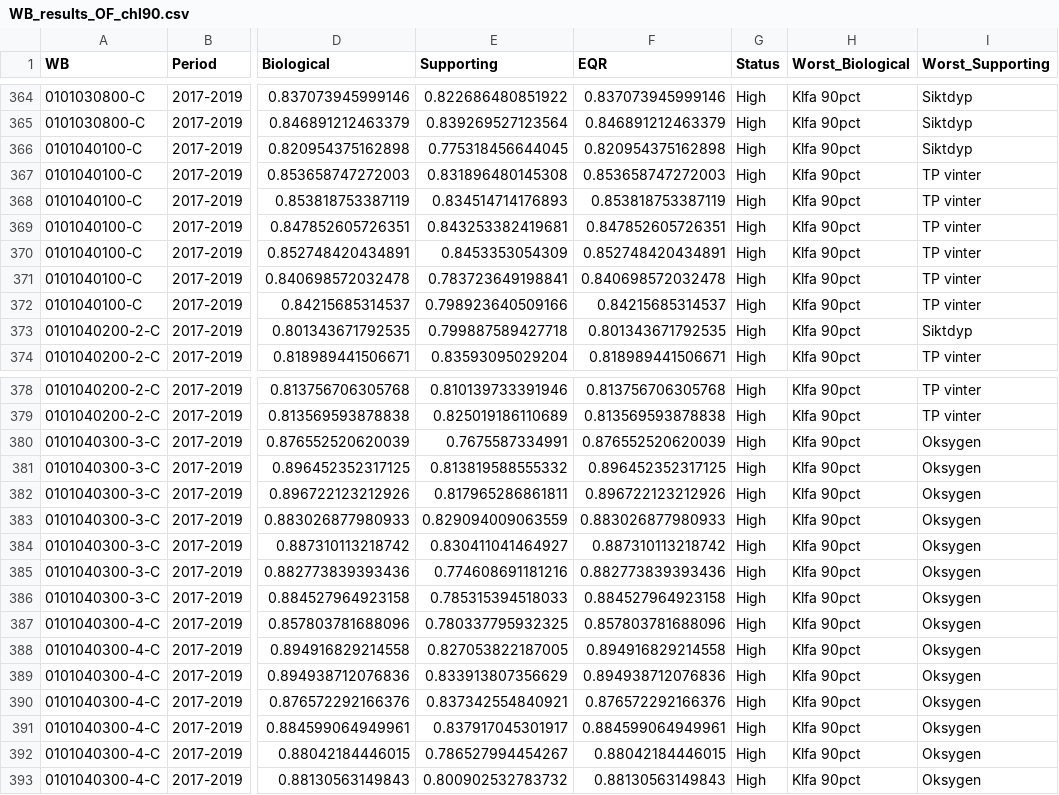
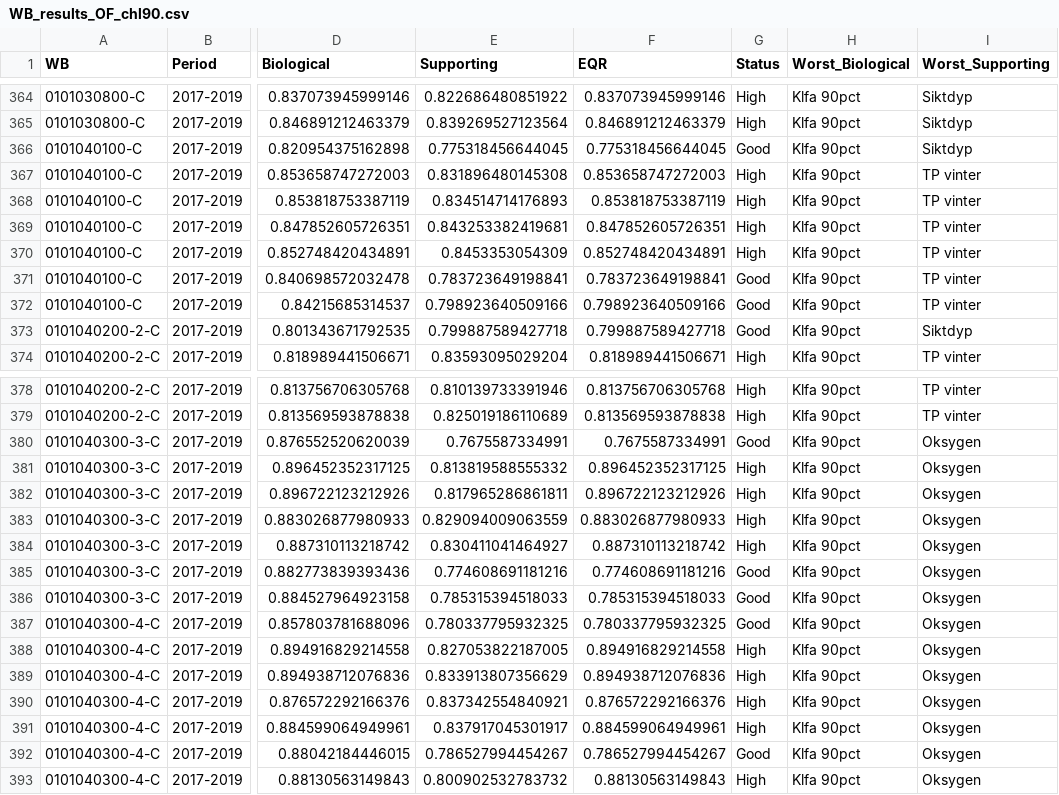
Before and after one commit to NIVANorge/MARTINI, a CSV file: app/WB_results_OF_chl90.csv, drawn as a sheet; only a part is shown, gaps mark what is left out; the diff covers the shown part only; the diff names each change by its address in the sheet, - before the commit and + after, or states it on an @@ line.

Commit message:
aggregation reduces overall status from High to Good if supporting is not High

```diff
--- a/app/WB_results_OF_chl90.csv
+++ b/app/WB_results_OF_chl90.csv
-F366 (EQR): 0.820954375162898
+F366 (EQR): 0.775318456644045
-G366 (Status): High
+G366 (Status): Good
-F371 (EQR): 0.840698572032478
+F371 (EQR): 0.783723649198841
-G371:G373 (Status): High
+G371:G373 (Status): Good
-F372 (EQR): 0.84215685314537
+F372 (EQR): 0.798923640509166
-F373 (EQR): 0.801343671792535
+F373 (EQR): 0.799887589427718
-F380 (EQR): 0.876552520620039
+F380 (EQR): 0.7675587334991
-G380 (Status): High
+G380 (Status): Good
-F385 (EQR): 0.882773839393436
+F385 (EQR): 0.774608691181216
-G385:G387 (Status): High
+G385:G387 (Status): Good
-F386 (EQR): 0.884527964923158
+F386 (EQR): 0.785315394518033
-F387 (EQR): 0.857803781688096
+F387 (EQR): 0.780337795932325
-F392 (EQR): 0.88042184446015
+F392 (EQR): 0.786527994454267
-G392 (Status): High
+G392 (Status): Good
```
Also changed, not shown: 100 edited cells elsewhere in this file, app/WB_results_OF.csv, 2 other files.
